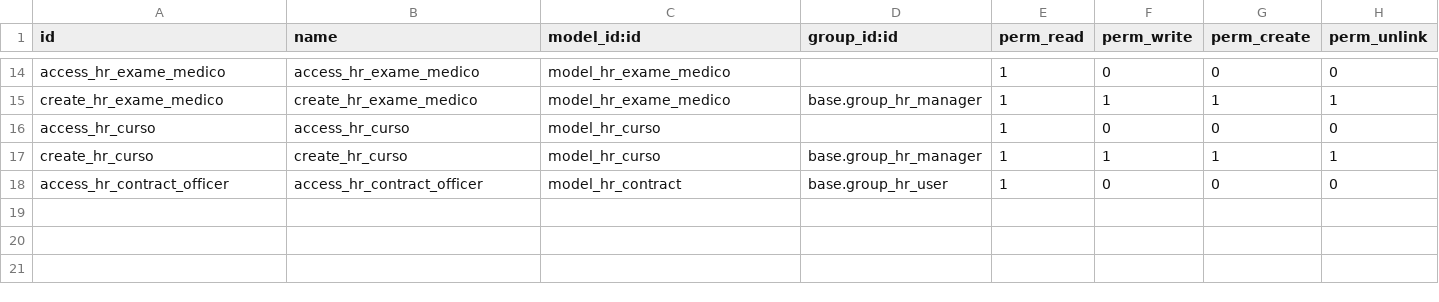
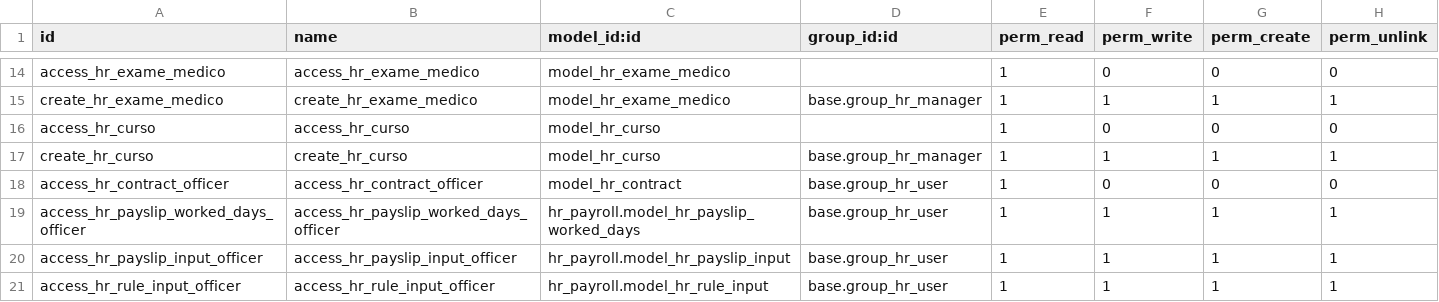
Before and after one commit to odoo-brazil/odoo-brazil-hr, a CSV file: l10n_br_hr_payroll/security/ir.model.access.csv, drawn as a sheet; only a part is shown, gaps mark what is left out.

```diff
--- a/l10n_br_hr_payroll/security/ir.model.access.csv
+++ b/l10n_br_hr_payroll/security/ir.model.access.csv
@@ -18 +18,4 @@
 "access_hr_contract_officer","access_hr_contract_officer","model_hr_contract","base.group_hr_user",1,0,0,0
+"access_hr_payslip_worked_days_officer","access_hr_payslip_worked_days_officer","hr_payroll.model_hr_payslip_worked_days","base.group_hr_user",1,1,1,1
+"access_hr_payslip_input_officer","access_hr_payslip_input_officer","hr_payroll.model_hr_payslip_input","base.group_hr_user",1,1,1,1
+"access_hr_rule_input_officer","access_hr_rule_input_officer","hr_payroll.model_hr_rule_input","base.group_hr_user",1,1,1,1
```
Also changed, not shown: 2 other files.
